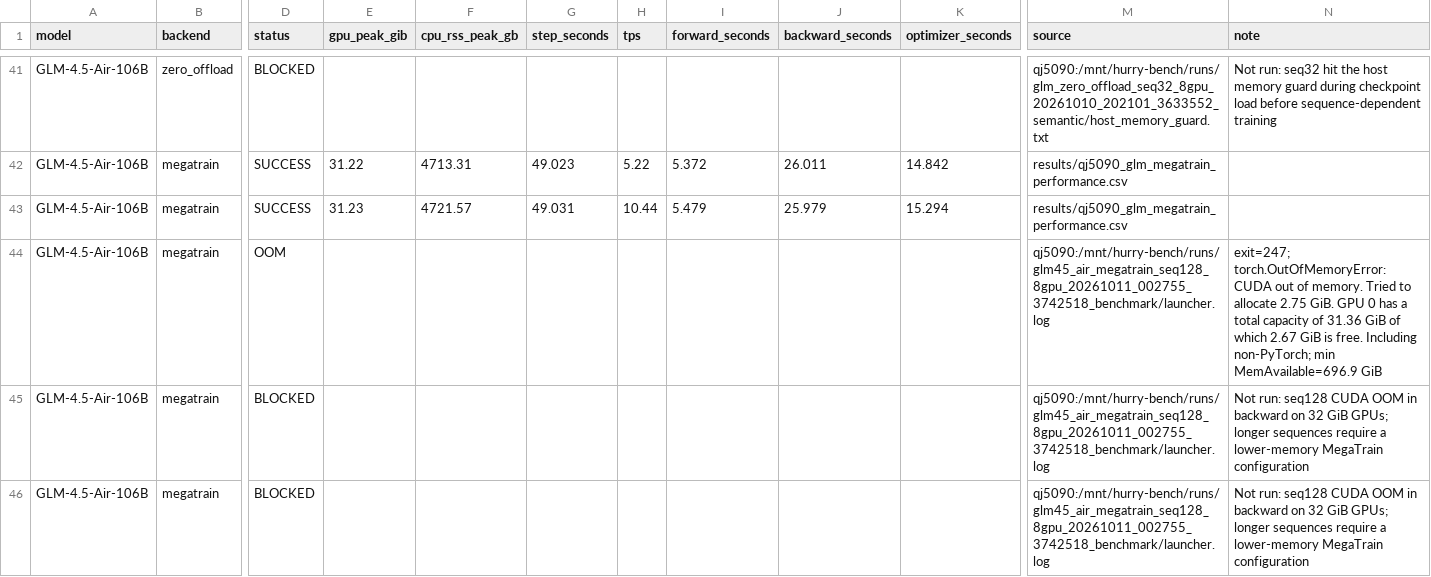
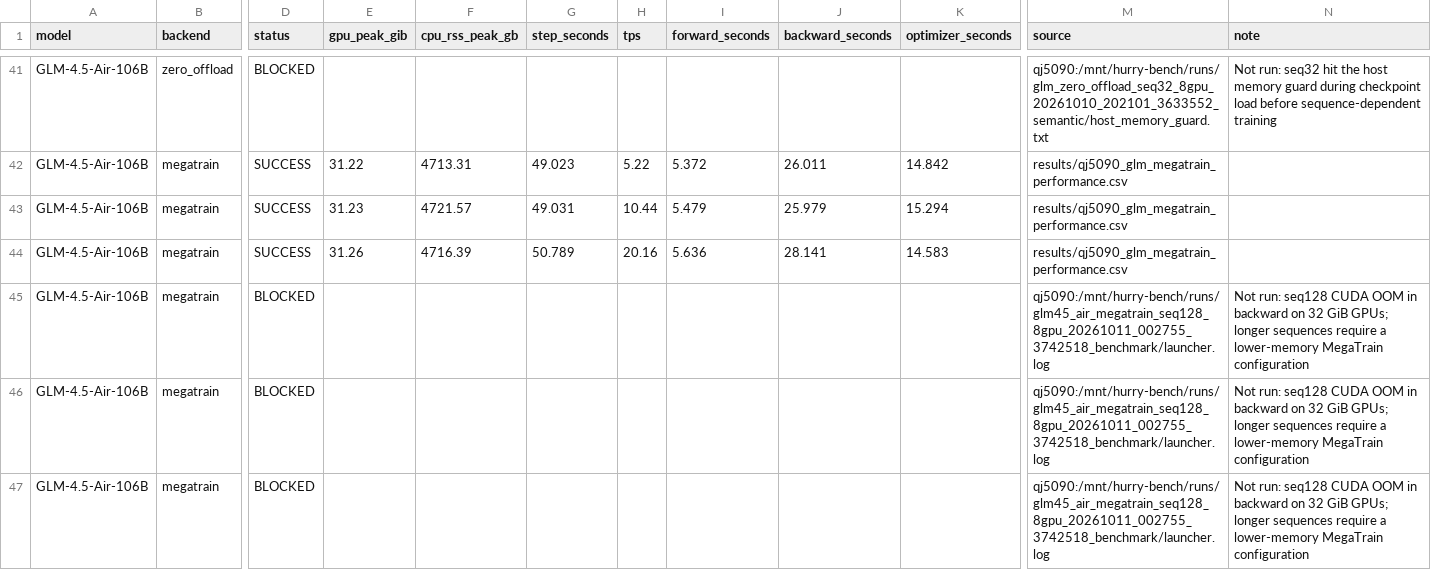
Before and after one commit to yyj6666667/10.10-benchmark, a CSV file: results/qj5090_figure9.csv, drawn as a sheet; only a part is shown, gaps mark what is left out; the shorter side is filled out with more unchanged rows; the diff names each change by its address in the sheet, - before the commit and + after, or states it on an @@ line.

```diff
--- a/results/qj5090_figure9.csv
+++ b/results/qj5090_figure9.csv
-D44 (status): OOM
+D44 (status): SUCCESS
-E44 (gpu_peak_gib): (empty)
+E44 (gpu_peak_gib): 31.26
-F44 (cpu_rss_peak_gb): (empty)
+F44 (cpu_rss_peak_gb): 4716.39
-G44 (step_seconds): (empty)
+G44 (step_seconds): 50.789
-H44 (tps): (empty)
+H44 (tps): 20.16
-I44 (forward_seconds): (empty)
+I44 (forward_seconds): 5.636
-J44 (backward_seconds): (empty)
+J44 (backward_seconds): 28.141
-K44 (optimizer_seconds): (empty)
+K44 (optimizer_seconds): 14.583
-M44 (source): qj5090:/mnt/hurry-bench/runs/glm45_air_megatrain_seq128_8gpu_20261011_002755_3742518_benchmark/launcher.log
+M44 (source): results/qj5090_glm_megatrain_performance.csv
-N44 (note): exit=247; torch.OutOfMemoryError: CUDA out of memory. Tried to allocate 2.75 GiB. GPU 0 has a total capacity of 31.36 GiB of which 2.67 GiB is free. Including non-PyTorch; min MemAvailable=696.9 GiB
+N44 (note): (empty)
```
Also changed, not shown: results/qj5090_glm_megatrain_performance.csv, 3 other files.
